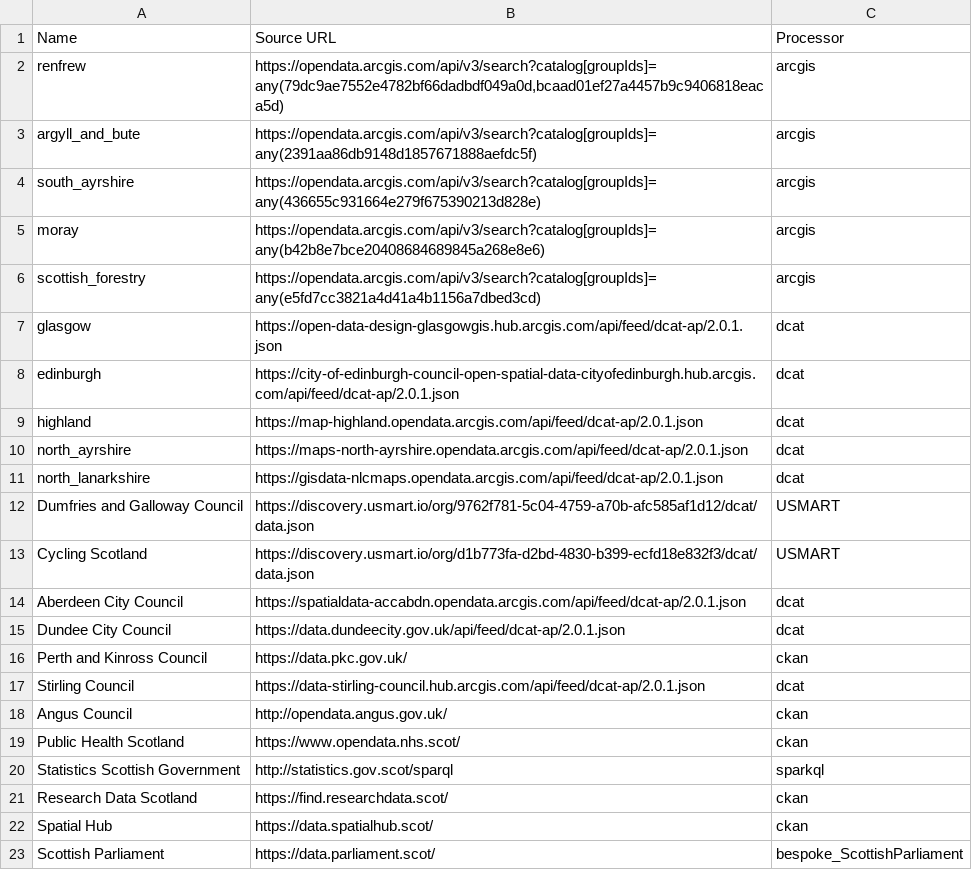
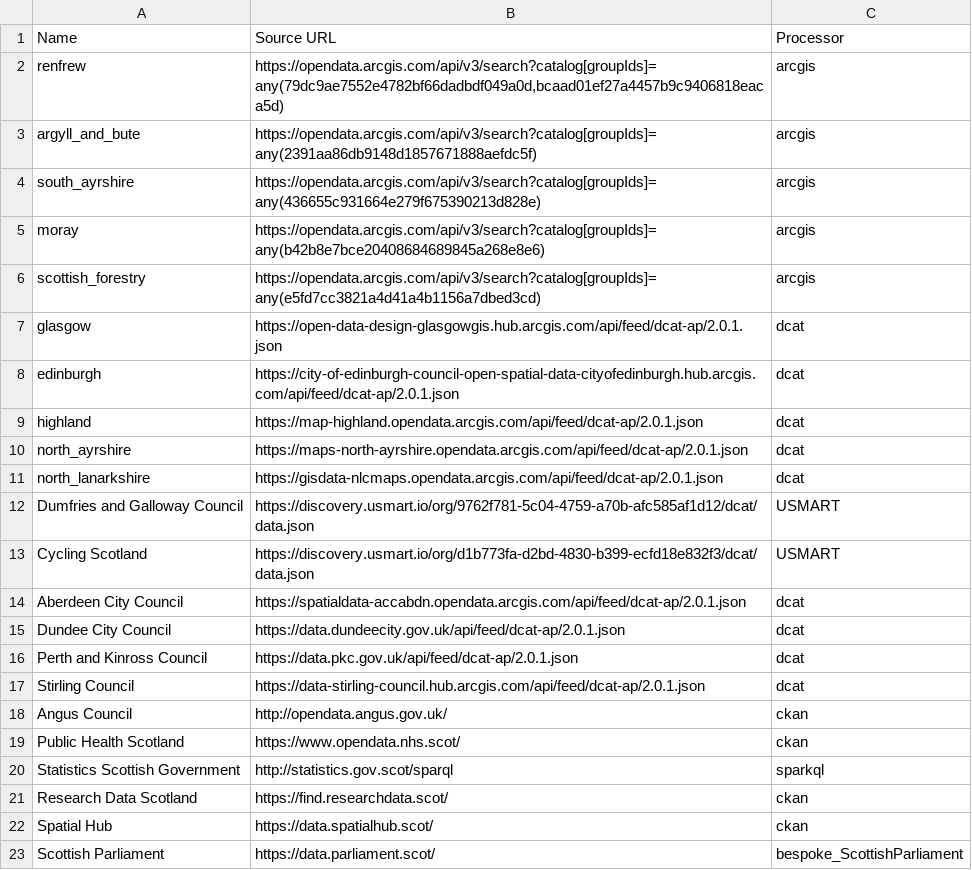
Before and after one commit to OpenDataScotland/the_od_bods, a CSV file: sources.csv, drawn as a sheet.

Commit message:
Switch Perth from CKAN to ArcGIS DCAT feed

```diff
--- a/sources.csv
+++ b/sources.csv
@@ -15,3 +15,3 @@ Aberdeen City Council,https://spatialdata-accabdn.opendata.arcgis.com/api/feed/d
 Dundee City Council,https://data.dundeecity.gov.uk/api/feed/dcat-ap/2.0.1.json,dcat
-Perth and Kinross Council,https://data.pkc.gov.uk/,ckan
+Perth and Kinross Council,https://data.pkc.gov.uk/api/feed/dcat-ap/2.0.1.json,dcat
 Stirling Council,https://data-stirling-council.hub.arcgis.com/api/feed/dcat-ap/2.0.1.json,dcat
```
Also changed, not shown: 1 other file.
